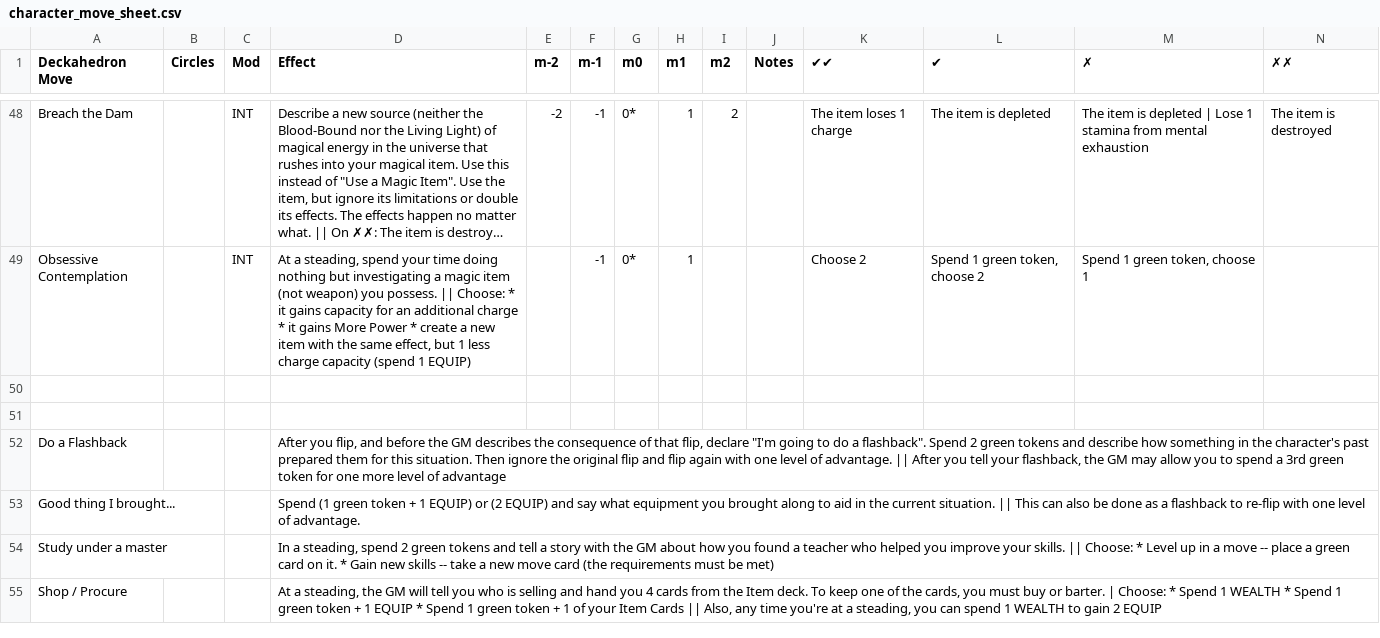
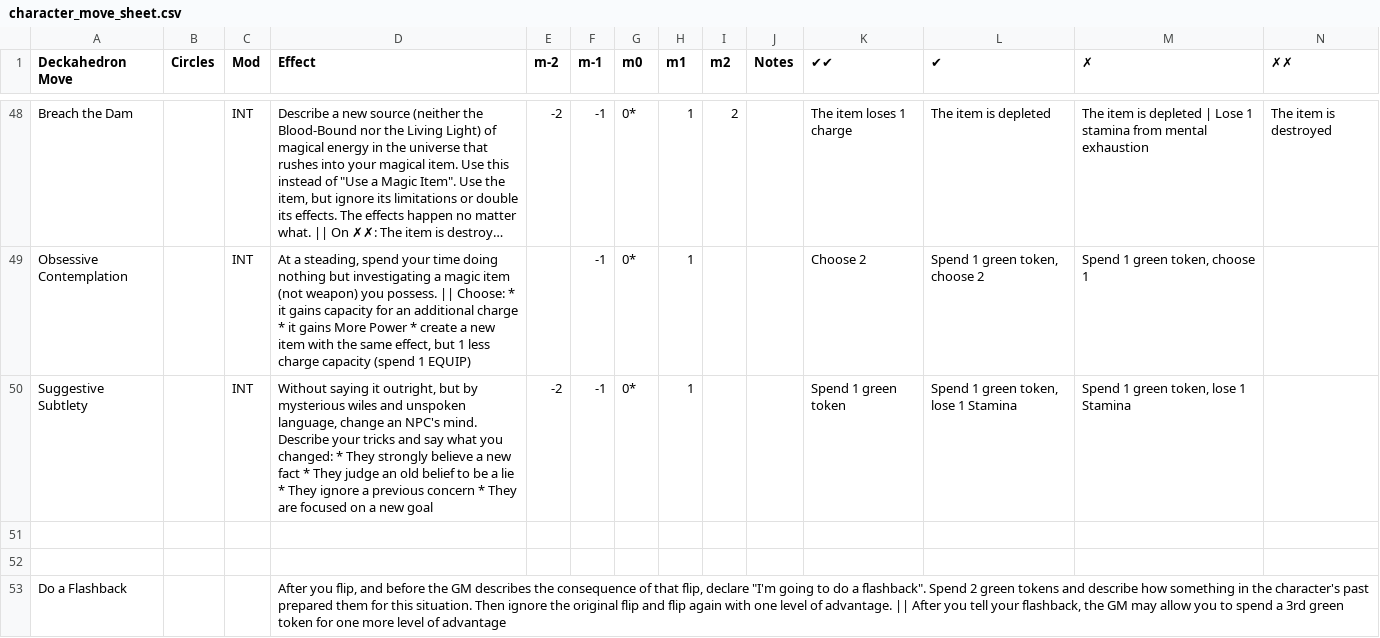
Before and after one commit to barbazul/1kfa, a CSV file: resolution_cards/character_move_sheet.csv, drawn as a sheet; only a part is shown, gaps mark what is left out; the shorter side is filled out with more unchanged rows; long unchanged cells end in …; rows hold the shown columns only; the diff names each change by its address in the sheet, - before the commit and + after, or states it on an @@ line.

Commit message:
updated moves
Former-commit-id: ca3a66a99663c197626aa58c736ec7251c3203eb

```diff
--- a/resolution_cards/character_move_sheet.csv
+++ b/resolution_cards/character_move_sheet.csv
+row 50: Suggestive Subtlety |  | INT | Without saying it outright, but by mysterious wiles and unspoken language, change an NPC's mind. Describe your tricks and say what you changed: * They strongly believe a new fact * They judge an old belief to be a lie * They ignore a previous concern * They are focused on a new goal | -2 | -1 | 0* | 1 |  |  | Spend 1 green token | Spend 1 green token, lose 1 Stamina | Spend 1 green token, lose 1 Stamina
```
